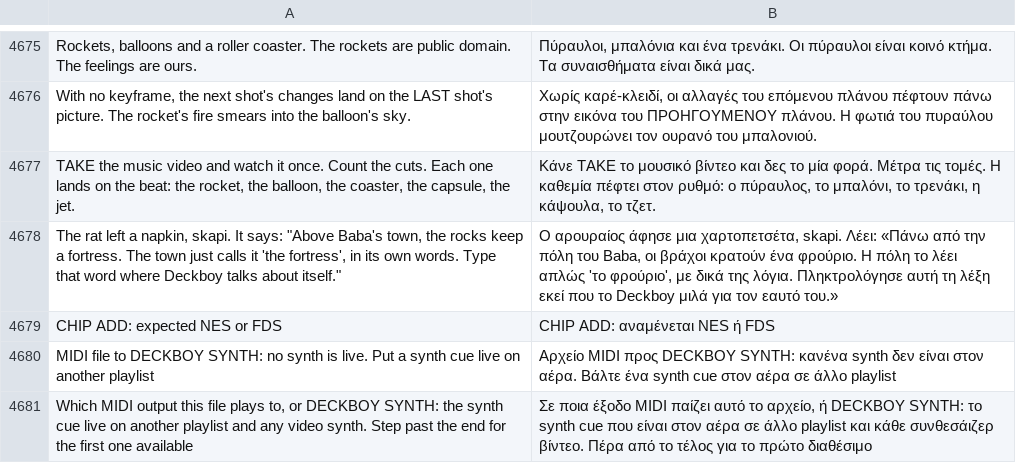
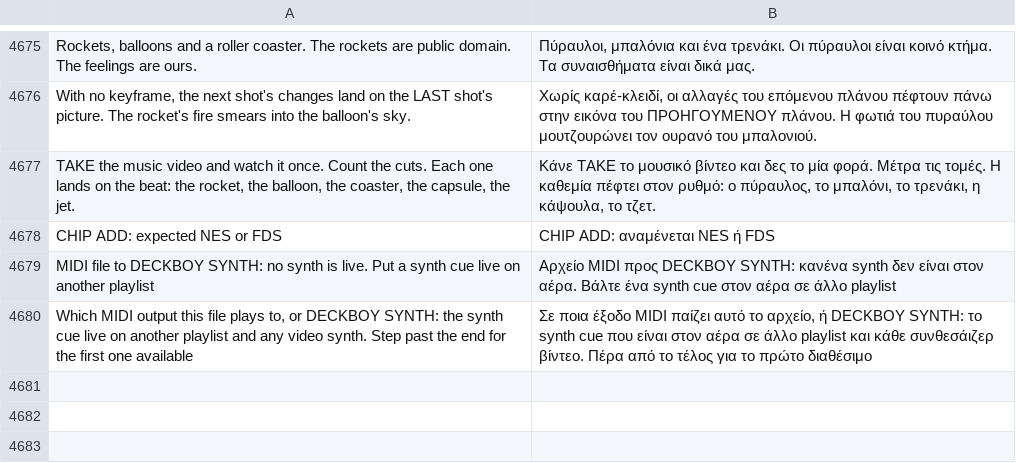
Before and after one commit to Utopian-Academy/Deckboy, a TSV file: data/lang/el.tsv, drawn as a sheet; only a part is shown, gaps mark what is left out.

```diff
--- a/data/lang/el.tsv
+++ b/data/lang/el.tsv
@@ -4677,3 +4677,2 @@ With no keyframe, the next shot's changes land on the LAST shot's picture. The r
 TAKE the music video and watch it once. Count the cuts. Each one lands on the beat: the rocket, the balloon, the coaster, the capsule, the jet.	Κάνε TAKE το μουσικό βίντεο και δες το μία φορά. Μέτρα τις τομές. Η καθεμία πέφτει στον ρυθμό: ο πύραυλος, το μπαλόνι, το τρενάκι, η κάψουλα, το τζετ.
-The rat left a napkin, skapi. It says: "Above Baba's town, the rocks keep a fortress. The town just calls it 'the fortress', in its own words. Type that word where Deckboy talks about itself."	Ο αρουραίος άφησε μια χαρτοπετσέτα, skapi. Λέει: «Πάνω από την πόλη του Baba, οι βράχοι κρατούν ένα φρούριο. Η πόλη το λέει απλώς 'το φρούριο', με δικά της λόγια. Πληκτρολόγησε αυτή τη λέξη εκεί που το Deckboy μιλά για τον εαυτό του.»
 CHIP ADD: expected NES or FDS	CHIP ADD: αναμένεται NES ή FDS
```
Also changed, not shown: data/lang/ckb.tsv, data/lang/fa.tsv, 40 other files.
